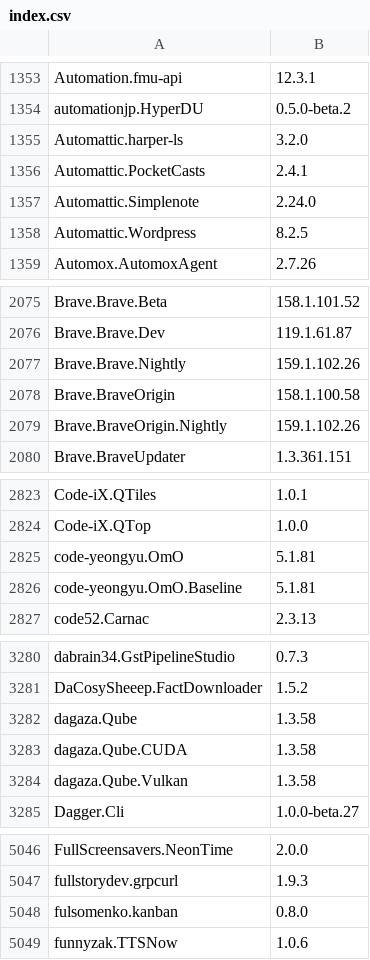
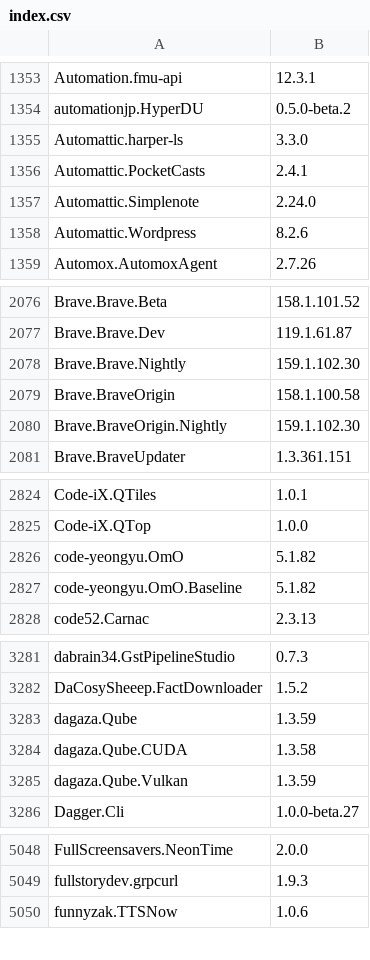
Before and after one commit to NakanoSanku/winget-pkgs-index, a CSV file: index.csv, drawn as a sheet; only a part is shown, gaps mark what is left out; the diff covers the shown part only.

```diff
--- a/index.csv
+++ b/index.csv
@@ -1354,6 +1354,6 @@
 "automationjp.HyperDU","0.5.0-beta.2"
-"Automattic.harper-ls","3.2.0"
+"Automattic.harper-ls","3.3.0"
 "Automattic.PocketCasts","2.4.1"
 "Automattic.Simplenote","2.24.0"
-"Automattic.Wordpress","8.2.5"
+"Automattic.Wordpress","8.2.6"
 "Automox.AutomoxAgent","2.7.26"
@@ -2076,5 +2077,5 @@
 "Brave.Brave.Dev","119.1.61.87"
-"Brave.Brave.Nightly","159.1.102.26"
+"Brave.Brave.Nightly","159.1.102.30"
 "Brave.BraveOrigin","158.1.100.58"
-"Brave.BraveOrigin.Nightly","159.1.102.26"
+"Brave.BraveOrigin.Nightly","159.1.102.30"
 "Brave.BraveUpdater","1.3.361.151"
@@ -2824,4 +2825,4 @@
 "Code-iX.QTop","1.0.0"
-"code-yeongyu.OmO","5.1.81"
-"code-yeongyu.OmO.Baseline","5.1.81"
+"code-yeongyu.OmO","5.1.82"
+"code-yeongyu.OmO.Baseline","5.1.82"
 "code52.Carnac","2.3.13"
@@ -3281,5 +3282,5 @@
 "DaCosySheeep.FactDownloader","1.5.2"
-"dagaza.Qube","1.3.58"
+"dagaza.Qube","1.3.59"
 "dagaza.Qube.CUDA","1.3.58"
-"dagaza.Qube.Vulkan","1.3.58"
+"dagaza.Qube.Vulkan","1.3.59"
 "Dagger.Cli","1.0.0-beta.27"
@@ -5047,3 +5049,2 @@
 "fullstorydev.grpcurl","1.9.3"
-"fulsomenko.kanban","0.8.0"
 "funnyzak.TTSNow","1.0.6"
```
Also changed, not shown: 7 added rows, 1 removed row and 137 edited cells elsewhere in this file, 3 other files.
